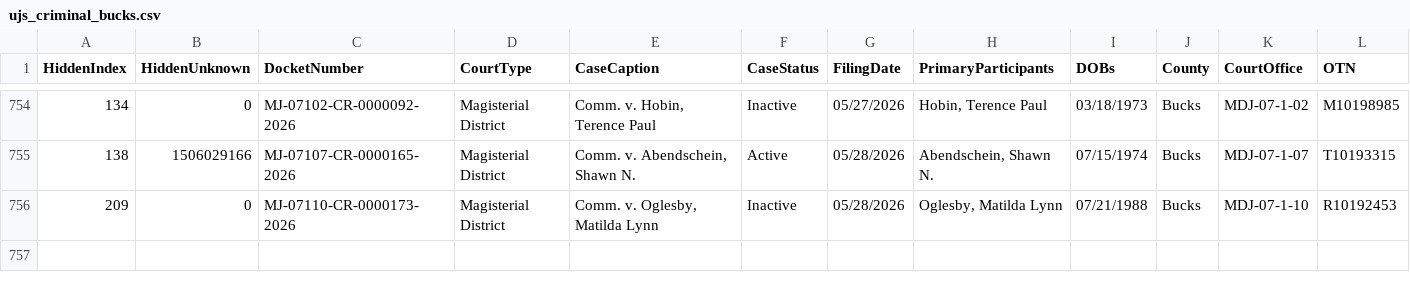
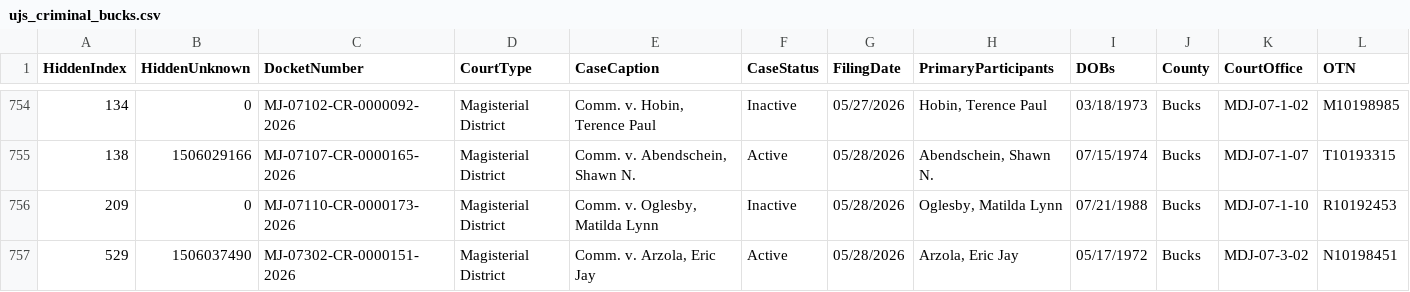
Before and after one commit to CUlleryUSATRepos/BucksCriminalUJSScrapeRepo, a CSV file: docs/data/ujs_criminal_bucks.csv, drawn as a sheet; only a part is shown, gaps mark what is left out; rows hold the shown columns only; the diff names each change by its address in the sheet, - before the commit and + after, or states it on an @@ line.

Commit message:
Daily UJS data update

```diff
--- a/docs/data/ujs_criminal_bucks.csv
+++ b/docs/data/ujs_criminal_bucks.csv
+row 757: 529 | 1506037490 | MJ-07302-CR-0000151-2026 | Magisterial District | Comm. v. Arzola, Eric Jay | Active | 05/28/2026 | Arzola, Eric Jay | 05/17/1972 | Bucks | MDJ-07-3-02 | N10198451
```
Also changed, not shown: ujs_criminal_bucks.csv.
